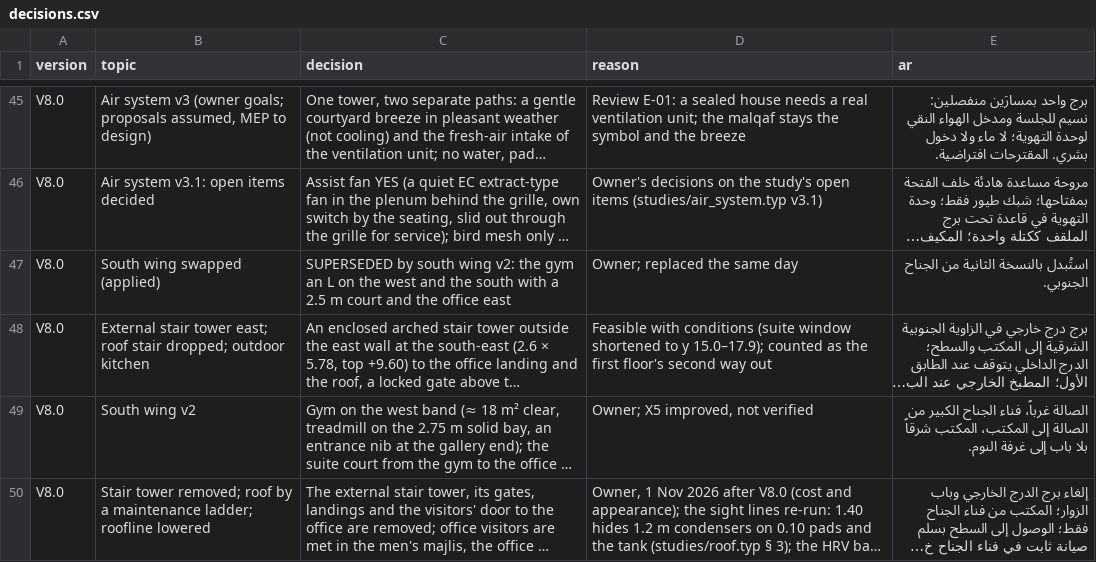
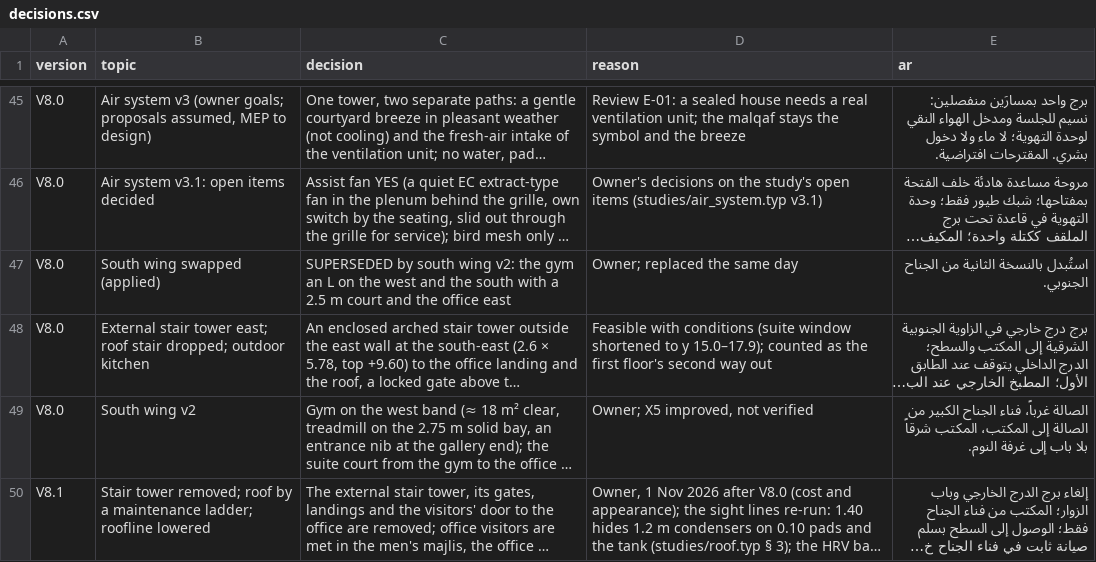
Before and after one commit to ahl20006/House_git, a CSV file: taif_house/data/decisions.csv, drawn as a sheet; only a part is shown, gaps mark what is left out; long unchanged cells end in …; the diff covers the shown part only; the diff names each change by its address in the sheet, - before the commit and + after, or states it on an @@ line.

```diff
--- a/taif_house/data/decisions.csv
+++ b/taif_house/data/decisions.csv
-A50 (version): V8.0
+A50 (version): V8.1
```
Also changed, not shown: 2 added rows elsewhere in this file, taif_house/3d/open_edges.csv, taif_house/data/rooms_ff.csv, 25 other files.
